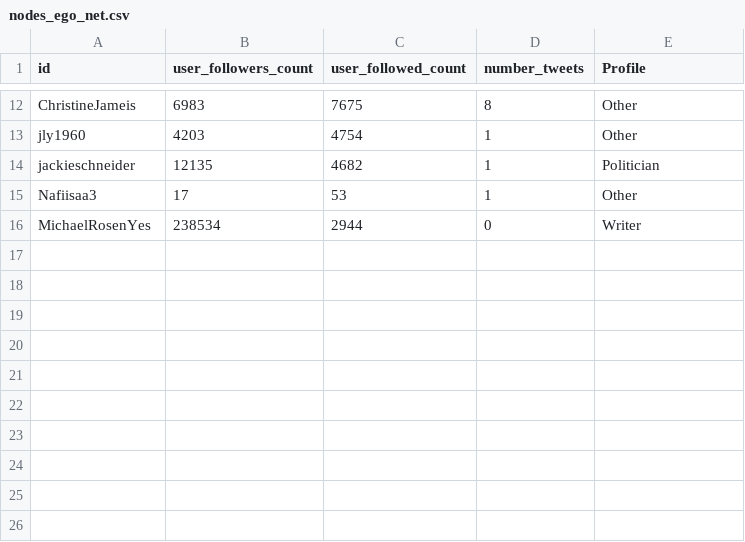
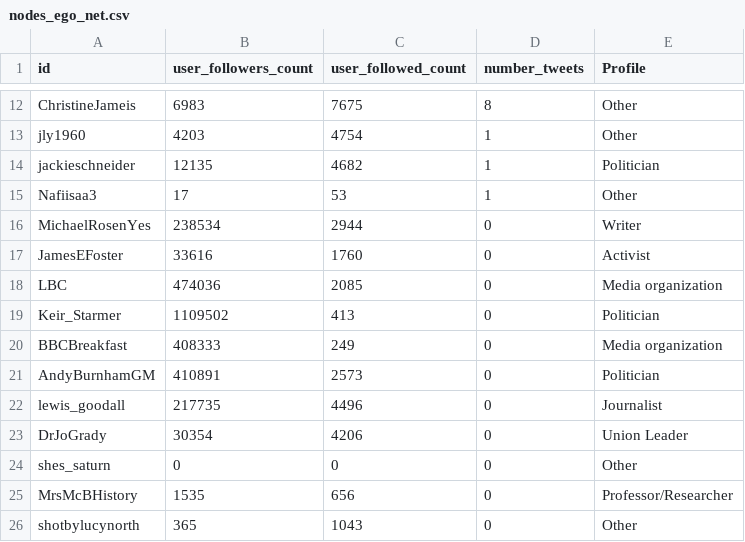
Before and after one commit to thanhhoang1102/Social-Network-Analysis-PSCI-7381, a CSV file: nodes_ego_net.csv, drawn as a sheet; only a part is shown, gaps mark what is left out; the diff names each change by its address in the sheet, - before the commit and + after, or states it on an @@ line.

```diff
--- a/nodes_ego_net.csv
+++ b/nodes_ego_net.csv
+row 17: JamesEFoster | 33616 | 1760 | 0 | Activist
+row 18: LBC | 474036 | 2085 | 0 | Media organization
+row 19: Keir_Starmer | 1109502 | 413 | 0 | Politician
+row 20: BBCBreakfast | 408333 | 249 | 0 | Media organization
+row 21: AndyBurnhamGM | 410891 | 2573 | 0 | Politician
+row 22: lewis_goodall | 217735 | 4496 | 0 | Journalist
+row 23: DrJoGrady | 30354 | 4206 | 0 | Union Leader
+row 24: shes_saturn | 0 | 0 | 0 | Other
+row 25: MrsMcBHistory | 1535 | 656 | 0 | Professor/Researcher
+row 26: shotbylucynorth | 365 | 1043 | 0 | Other
```
Also changed, not shown: edges_ego_net.csv.
